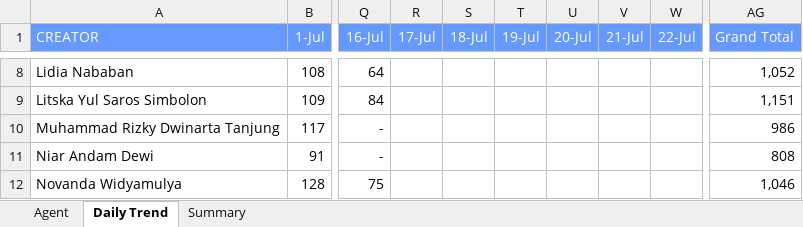
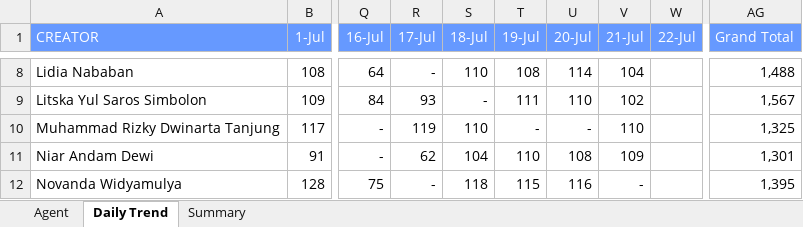
Before and after one commit to AlvyFahmy/Agent_Retention, an Excel workbook: Juli-2026.xlsx, sheet Daily Trend, drawn as a sheet; only a part is shown, gaps mark what is left out; values as stored, in another font and other column widths than the file's, no borders; conditional formats not drawn; the diff covers the shown part only; the diff names each change by its address in the sheet, - before the commit and + after, or states it on an @@ line.

```diff
--- a/Juli-2026.xlsx (sheet Daily Trend)
+++ b/Juli-2026.xlsx (sheet Daily Trend)
-R8 (17-Jul): (empty)
+R8 (17-Jul): -
-S8 (18-Jul): (empty)
+S8 (18-Jul): 110
-T8 (19-Jul): (empty)
+T8 (19-Jul): 108
-U8 (20-Jul): (empty)
+U8 (20-Jul): 114
-V8 (21-Jul): (empty)
+V8 (21-Jul): 104
-AG8 (Grand Total): 1,052
+AG8 (Grand Total): 1,488
-R9 (17-Jul): (empty)
+R9 (17-Jul): 93
-S9 (18-Jul): (empty)
+S9 (18-Jul): -
-T9 (19-Jul): (empty)
+T9 (19-Jul): 111
-U9 (20-Jul): (empty)
+U9 (20-Jul): 110
-V9 (21-Jul): (empty)
+V9 (21-Jul): 102
-AG9 (Grand Total): 1,151
+AG9 (Grand Total): 1,567
-R10 (17-Jul): (empty)
+R10 (17-Jul): 119
-S10 (18-Jul): (empty)
+S10 (18-Jul): 110
-T10 (19-Jul): (empty)
+T10 (19-Jul): -
-U10 (20-Jul): (empty)
+U10 (20-Jul): -
-V10 (21-Jul): (empty)
+V10 (21-Jul): 110
-AG10 (Grand Total): 986
+AG10 (Grand Total): 1,325
-R11 (17-Jul): (empty)
+R11 (17-Jul): 62
-S11 (18-Jul): (empty)
+S11 (18-Jul): 104
-T11 (19-Jul): (empty)
+T11 (19-Jul): 110
-U11 (20-Jul): (empty)
+U11 (20-Jul): 108
-V11 (21-Jul): (empty)
+V11 (21-Jul): 109
-AG11 (Grand Total): 808
+AG11 (Grand Total): 1,301
-R12 (17-Jul): (empty)
+R12 (17-Jul): -
-S12 (18-Jul): (empty)
+S12 (18-Jul): 118
-T12 (19-Jul): (empty)
+T12 (19-Jul): 115
-U12 (20-Jul): (empty)
+U12 (20-Jul): 116
-V12 (21-Jul): (empty)
+V12 (21-Jul): -
-AG12 (Grand Total): 1,046
+AG12 (Grand Total): 1,395
```
Also changed, not shown: 72 edited cells elsewhere in this sheet, sheet Agent, sheet Summary.
